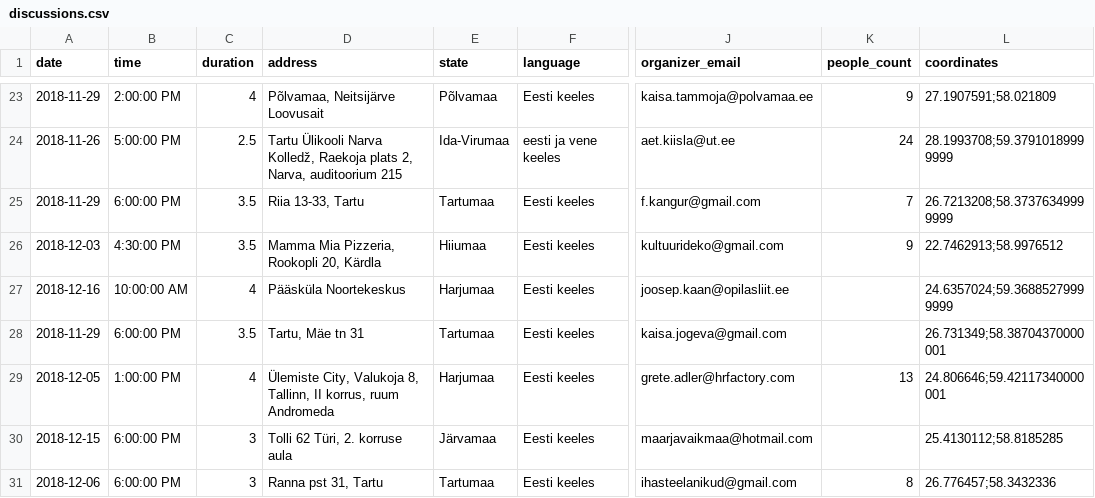
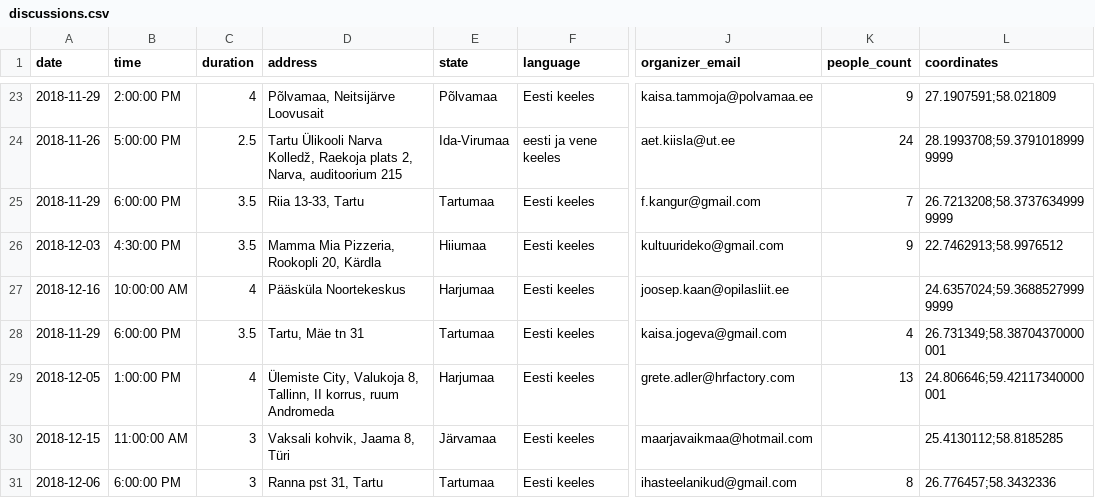
Before and after one commit to rahvaalgatus/kestame, a CSV file: content/discussions.csv, drawn as a sheet; only a part is shown, gaps mark what is left out; the diff names each change by its address in the sheet, - before the commit and + after, or states it on an @@ line.

Commit message:
Update discussions.

```diff
--- a/content/discussions.csv
+++ b/content/discussions.csv
-K28 (people_count): (empty)
+K28 (people_count): 4
-B30 (time): 6:00:00 PM
+B30 (time): 11:00:00 AM
-D30 (address): Tolli 62 Türi, 2. korruse aula
+D30 (address): Vaksali kohvik, Jaama 8, Türi
```
